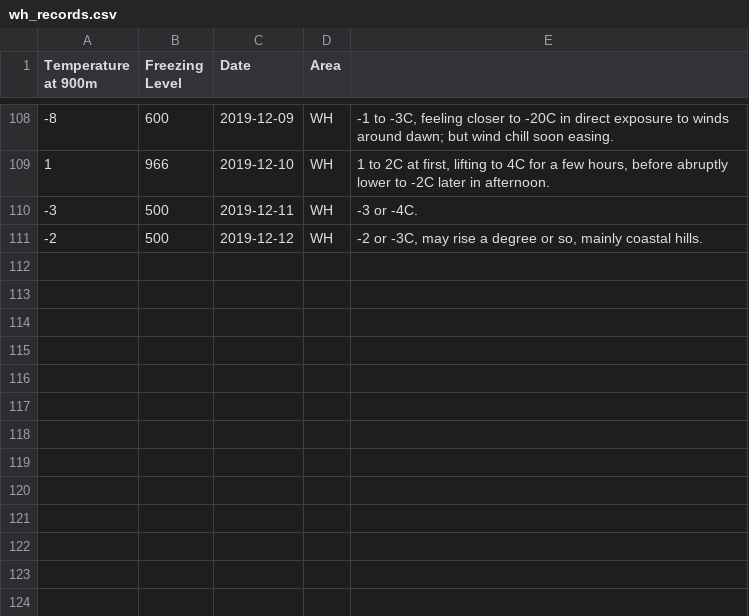
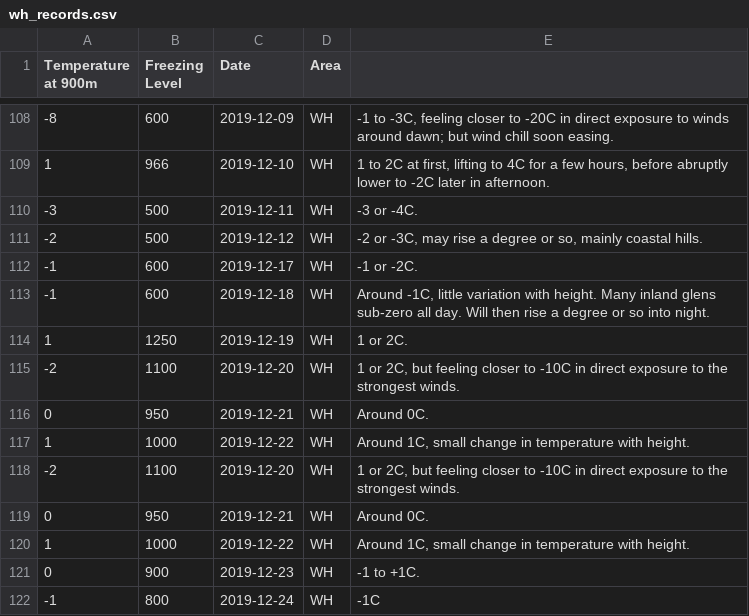
Before and after one commit to RLeary/winter_conditions_records, a CSV file: quick and dirty/wh_records.csv, drawn as a sheet; only a part is shown, gaps mark what is left out; the diff names each change by its address in the sheet, - before the commit and + after, or states it on an @@ line.

```diff
--- a/quick and dirty/wh_records.csv
+++ b/quick and dirty/wh_records.csv
+row 112: -1 | 600 | 2019-12-17 | WH | -1 or -2C.
+row 113: -1 | 600 | 2019-12-18 | WH | Around -1C, little variation with height. Many inland glens sub-zero all day. Will then rise a degree or so into night.
+row 114: 1 | 1250 | 2019-12-19 | WH | 1 or 2C.
+row 115: -2 | 1100 | 2019-12-20 | WH | 1 or 2C, but feeling closer to -10C in direct exposure to the strongest winds.
+row 116: 0 | 950 | 2019-12-21 | WH | Around 0C.
+row 117: 1 | 1000 | 2019-12-22 | WH | Around 1C, small change in temperature with height.
+row 118: -2 | 1100 | 2019-12-20 | WH | 1 or 2C, but feeling closer to -10C in direct exposure to the strongest winds.
+row 119: 0 | 950 | 2019-12-21 | WH | Around 0C.
+row 120: 1 | 1000 | 2019-12-22 | WH | Around 1C, small change in temperature with height.
+row 121: 0 | 900 | 2019-12-23 | WH | -1 to +1C.
+row 122: -1 | 800 | 2019-12-24 | WH | -1C
```
Also changed, not shown: quick and dirty/eh_records.csv, quick and dirty/nw_records.csv, 3 other files.
